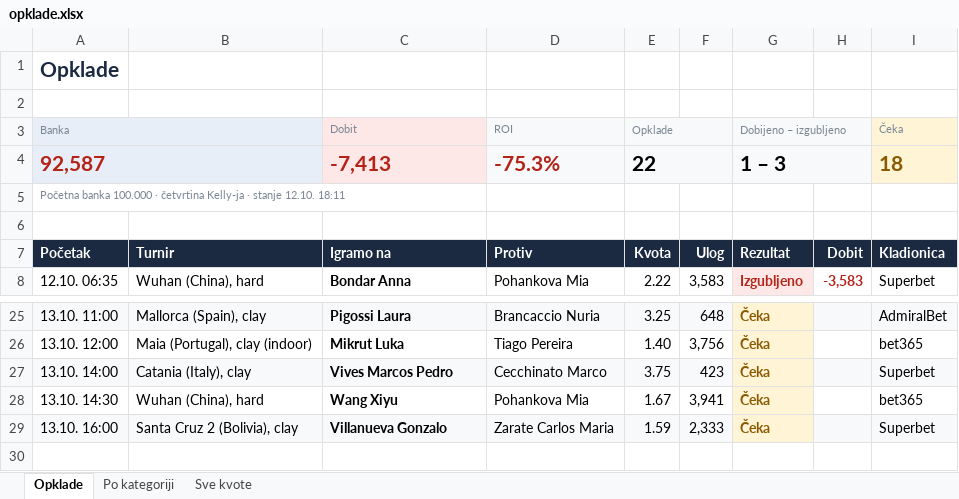
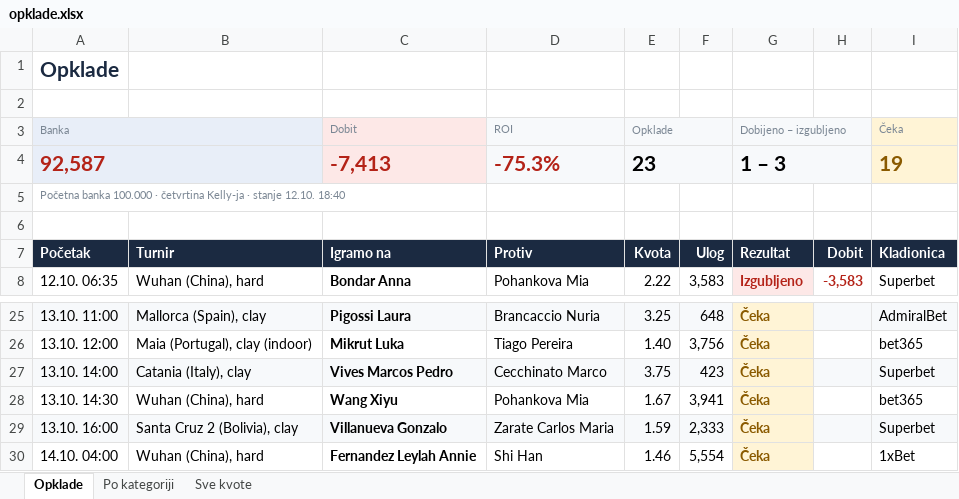
Before and after one commit to andreja69420/pantasocial, an Excel workbook: research/tennis-ml/paper/opklade.xlsx, sheet Opklade, drawn as a sheet; only a part is shown, gaps mark what is left out; values as stored, in another font and other column widths than the file's, no borders; the diff names each change by its address in the sheet, - before the commit and + after, or states it on an @@ line.

```diff
--- a/research/tennis-ml/paper/opklade.xlsx (sheet Opklade)
+++ b/research/tennis-ml/paper/opklade.xlsx (sheet Opklade)
-E4 (Opklade): 22
+E4 (Opklade): 23
-I4 (Čeka): 18
+I4 (Čeka): 19
-A5 (Banka): …stanje 12.10. 18:11
+A5 (Banka): …stanje 12.10. 18:40
+row 30: 14.10. 04:00 | Wuhan (China), hard | Fernandez Leylah Annie | Shi Han | 1.46 | 5,554 | Čeka |  | 1xBet
```
Also changed, not shown: sheet Sve kvote, sheet Po kategoriji, 1 other file.
